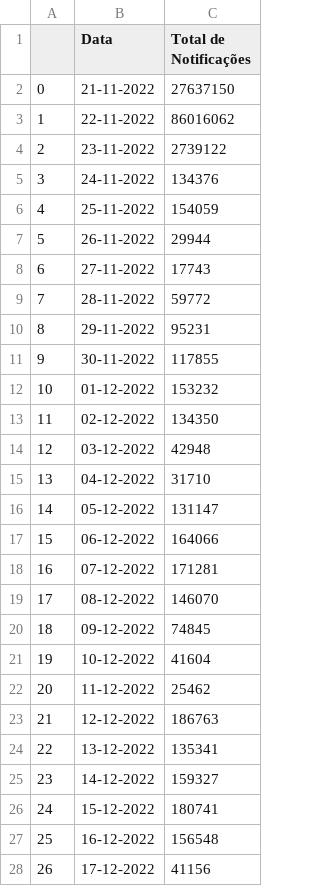
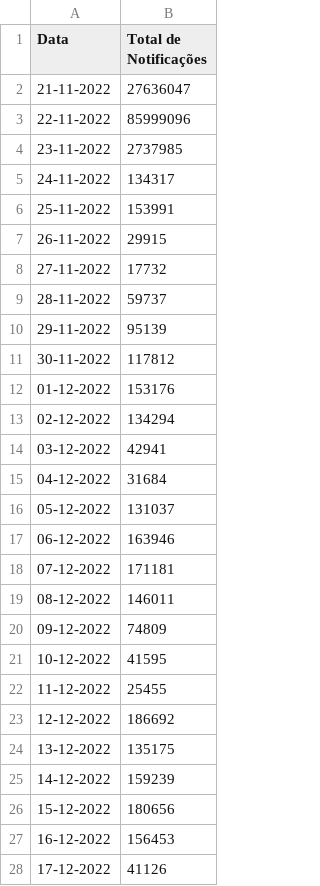
Before and after one commit to liliansom/API_SindromeGripal, a CSV file: data/notificacoes_diarias.csv, drawn as a sheet; only a part is shown; removed rows and columns are numbered as before the commit, all else as after; the diff covers the shown part only; the diff names each change by its address in the sheet, - before the commit and + after, or states it on an @@ line.

```diff
--- a/data/notificacoes_diarias.csv
+++ b/data/notificacoes_diarias.csv
-column A, rows 2-28: 0 | 1 | 2 | 3 | 4 | 5 | 6 | 7 | 8 | 9 | 10 | 11 | 12 | 13 | 14 | 15 | 16 | 17 | 18 | 19 | 20 | 21 | 22 | 23 | 24 | 25 | 26
-B2 (Total de Notificações): 27637150
+B2 (Total de Notificações): 27636047
-B3 (Total de Notificações): 86016062
+B3 (Total de Notificações): 85999096
-B4 (Total de Notificações): 2739122
+B4 (Total de Notificações): 2737985
-B5 (Total de Notificações): 134376
+B5 (Total de Notificações): 134317
-B6 (Total de Notificações): 154059
+B6 (Total de Notificações): 153991
-B7 (Total de Notificações): 29944
+B7 (Total de Notificações): 29915
-B8 (Total de Notificações): 17743
+B8 (Total de Notificações): 17732
-B9 (Total de Notificações): 59772
+B9 (Total de Notificações): 59737
-B10 (Total de Notificações): 95231
+B10 (Total de Notificações): 95139
-B11 (Total de Notificações): 117855
+B11 (Total de Notificações): 117812
-B12 (Total de Notificações): 153232
+B12 (Total de Notificações): 153176
-B13 (Total de Notificações): 134350
+B13 (Total de Notificações): 134294
-B14 (Total de Notificações): 42948
+B14 (Total de Notificações): 42941
-B15 (Total de Notificações): 31710
+B15 (Total de Notificações): 31684
-B16 (Total de Notificações): 131147
+B16 (Total de Notificações): 131037
-B17 (Total de Notificações): 164066
+B17 (Total de Notificações): 163946
-B18 (Total de Notificações): 171281
+B18 (Total de Notificações): 171181
-B19 (Total de Notificações): 146070
+B19 (Total de Notificações): 146011
-B20 (Total de Notificações): 74845
+B20 (Total de Notificações): 74809
-B21 (Total de Notificações): 41604
+B21 (Total de Notificações): 41595
-B22 (Total de Notificações): 25462
+B22 (Total de Notificações): 25455
-B23 (Total de Notificações): 186763
+B23 (Total de Notificações): 186692
-B24 (Total de Notificações): 135341
+B24 (Total de Notificações): 135175
-B25 (Total de Notificações): 159327
+B25 (Total de Notificações): 159239
-B26 (Total de Notificações): 180741
+B26 (Total de Notificações): 180656
-B27 (Total de Notificações): 156548
+B27 (Total de Notificações): 156453
-B28 (Total de Notificações): 41156
+B28 (Total de Notificações): 41126
```
Also changed, not shown: 103 edited cells elsewhere in this file, data/notificacoes_testes.csv, 2 other files.
